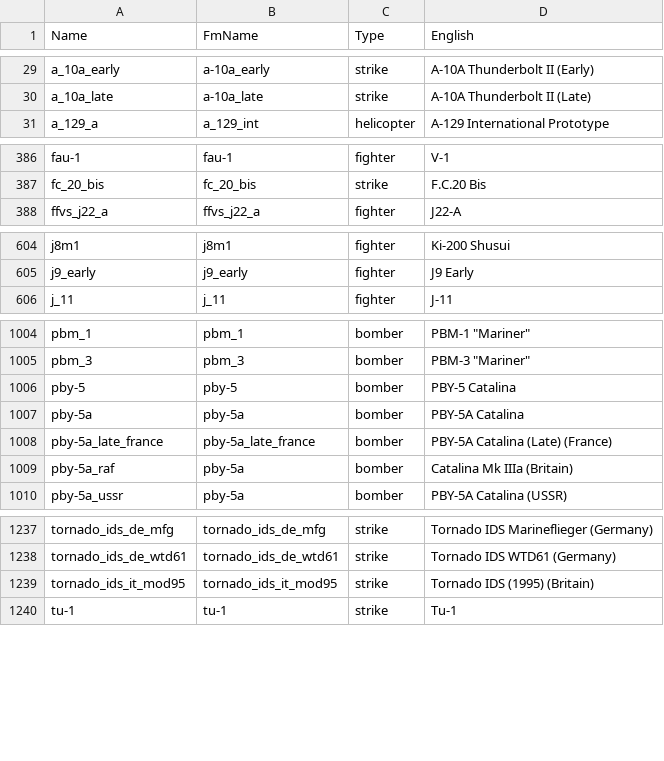
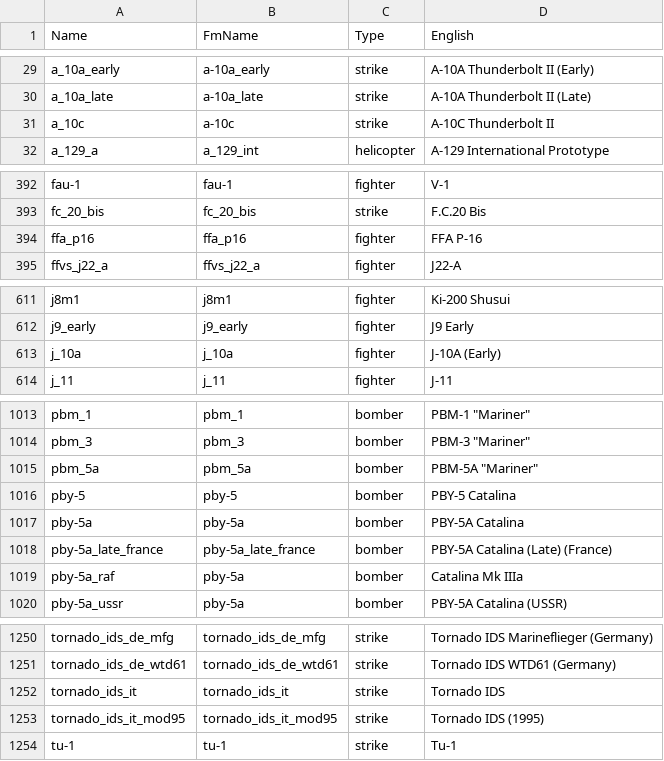
Before and after one commit to Vonarian/WTbgA, a CSV file: assets/fm/fm_names_db.csv, drawn as a sheet; only a part is shown, gaps mark what is left out; the diff covers the shown part only.

```diff
--- a/assets/fm/fm_names_db.csv
+++ b/assets/fm/fm_names_db.csv
@@ -30,2 +30,3 @@ a_10a_early;a-10a_early;strike;A-10A Thunderbolt II (Early)
 a_10a_late;a-10a_late;strike;A-10A Thunderbolt II (Late)
+a_10c;a-10c;strike;A-10C Thunderbolt II
 a_129_a;a_129_int;helicopter;A-129 International Prototype
@@ -387,2 +393,3 @@ fau-1;fau-1;fighter;V-1
 fc_20_bis;fc_20_bis;strike;F.C.20 Bis
+ffa_p16;ffa_p16;fighter;FFA P-16
 ffvs_j22_a;ffvs_j22_a;fighter;J22-A
@@ -605,2 +612,3 @@ j8m1;j8m1;fighter;Ki-200 Shusui
 j9_early;j9_early;fighter;J9 Early
+j_10a;j_10a;fighter;J-10A (Early)
 j_11;j_11;fighter;J-11
@@ -1005,2 +1014,3 @@ pbm_1;pbm_1;bomber;PBM-1 "Mariner"
 pbm_3;pbm_3;bomber;PBM-3 "Mariner"
+pbm_5a;pbm_5a;bomber;PBM-5A "Mariner"
 pby-5;pby-5;bomber;PBY-5 Catalina
@@ -1008,3 +1018,3 @@ pby-5a;pby-5a;bomber;PBY-5A Catalina
 pby-5a_late_france;pby-5a_late_france;bomber;PBY-5A Catalina (Late) (France)
-pby-5a_raf;pby-5a;bomber;Catalina Mk IIIa (Britain)
+pby-5a_raf;pby-5a;bomber;Catalina Mk IIIa
 pby-5a_ussr;pby-5a;bomber;PBY-5A Catalina (USSR)
@@ -1238,3 +1251,4 @@ tornado_ids_de_mfg;tornado_ids_de_mfg;strike;Tornado IDS Marineflieger (Germany)
 tornado_ids_de_wtd61;tornado_ids_de_wtd61;strike;Tornado IDS WTD61 (Germany)
-tornado_ids_it_mod95;tornado_ids_it_mod95;strike;Tornado IDS (1995) (Britain)
+tornado_ids_it;tornado_ids_it;strike;Tornado IDS
+tornado_ids_it_mod95;tornado_ids_it_mod95;strike;Tornado IDS (1995)
 tu-1;tu-1;strike;Tu-1
```
Also changed, not shown: 9 added rows and 45 edited cells elsewhere in this file, assets/fm/fm_data_db.csv, 16 other files.
